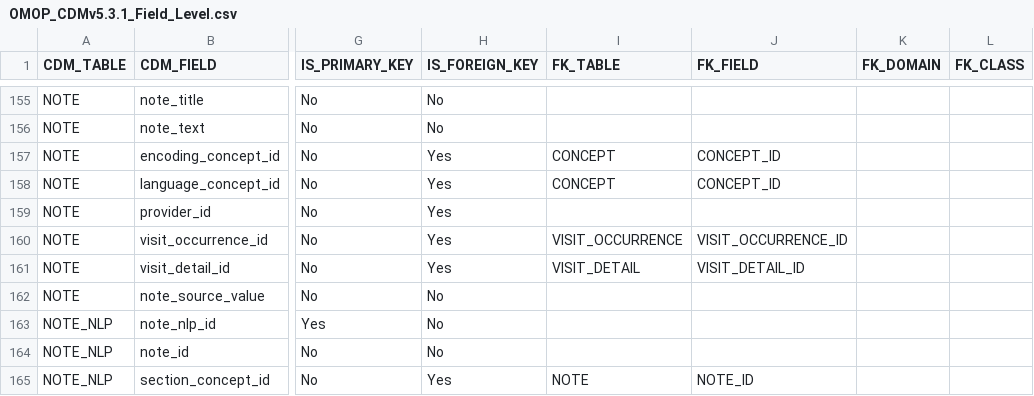
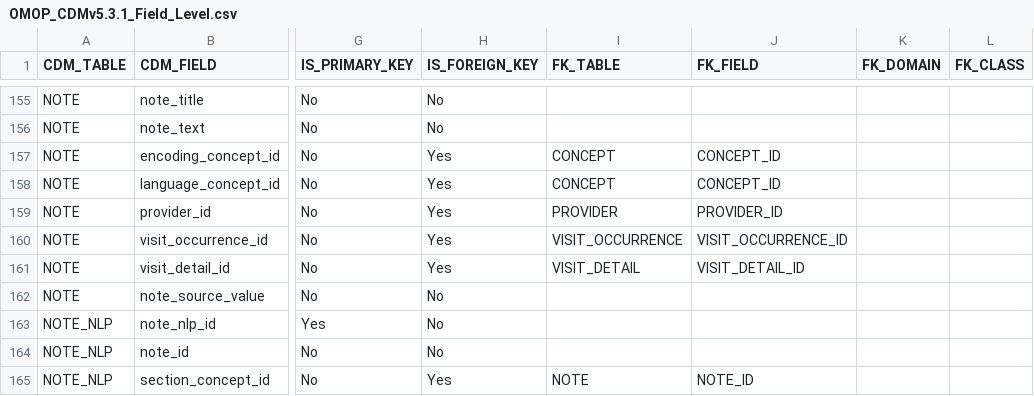
Before and after one commit to Miimansa/Miimansa-DQD, a CSV file: inst/csv/OMOP_CDMv5.3.1_Field_Level.csv, drawn as a sheet; only a part is shown, gaps mark what is left out; the diff names each change by its address in the sheet, - before the commit and + after, or states it on an @@ line.

Commit message:
Fixed provider_id FK on note table in spec

```diff
--- a/inst/csv/OMOP_CDMv5.3.1_Field_Level.csv
+++ b/inst/csv/OMOP_CDMv5.3.1_Field_Level.csv
-I159 (FK_TABLE): (empty)
+I159 (FK_TABLE): PROVIDER
-J159 (FK_FIELD): (empty)
+J159 (FK_FIELD): PROVIDER_ID
```
